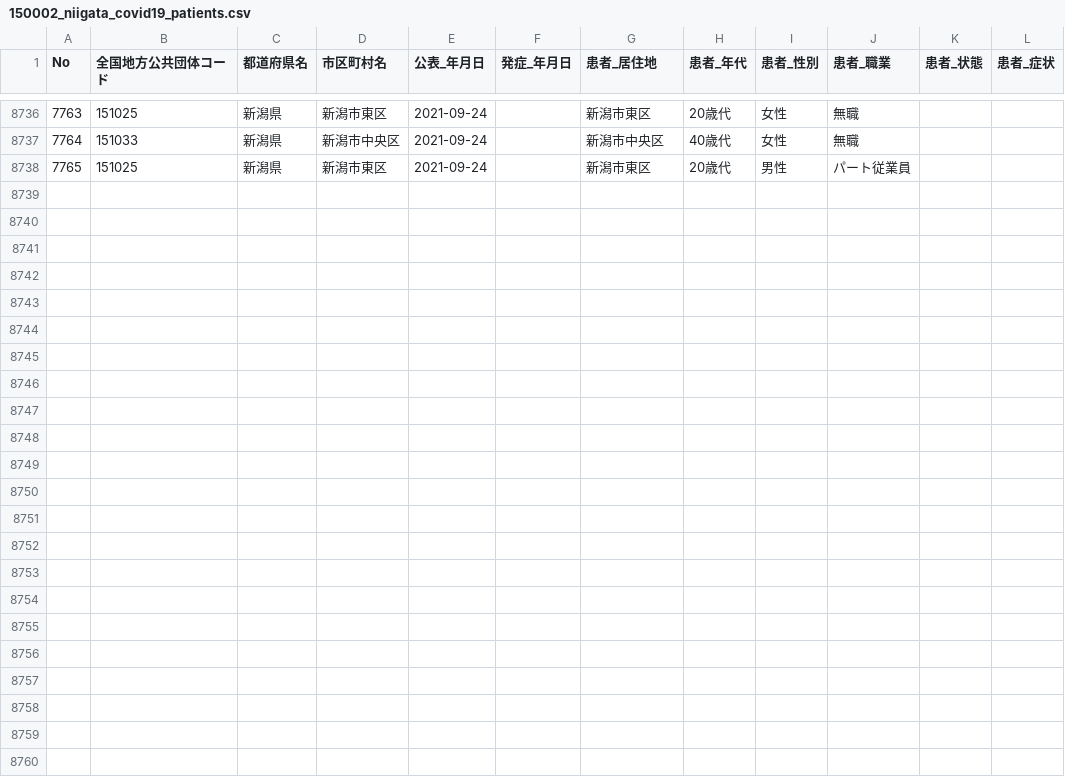
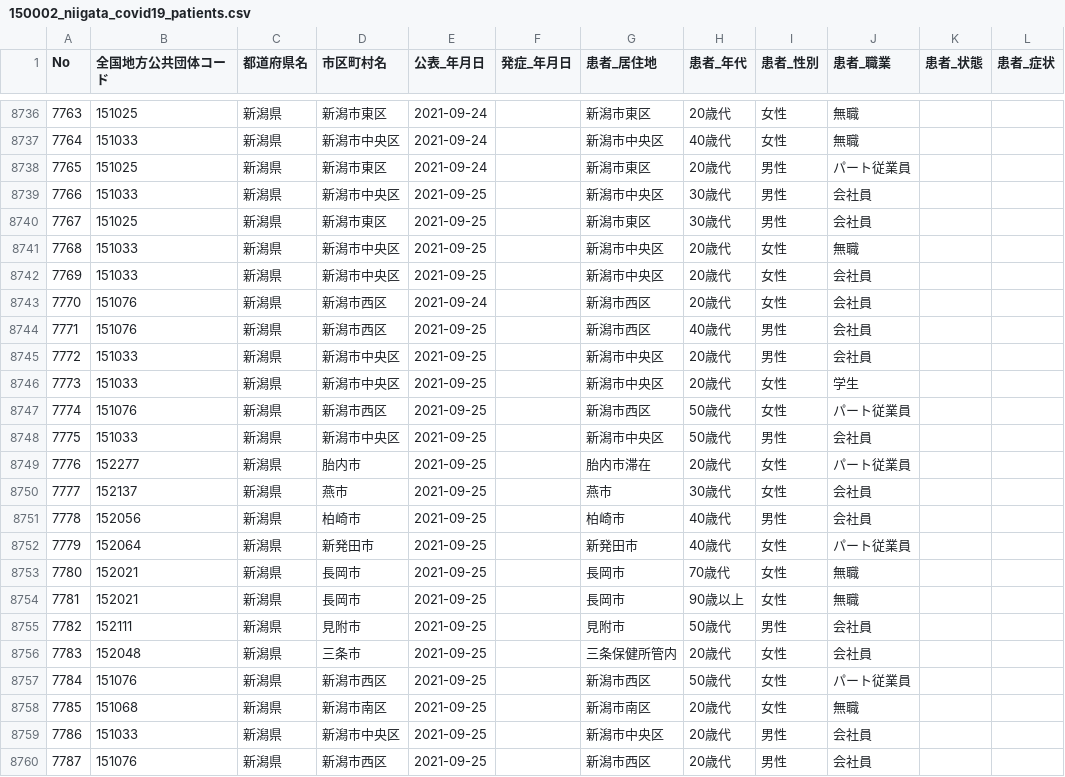
Before and after one commit to CodeForNiigata/covid19-data-niigata, a CSV file: dist/csv/150002_niigata_covid19_patients.csv, drawn as a sheet; only a part is shown, gaps mark what is left out; rows hold the shown columns only; the diff names each change by its address in the sheet, - before the commit and + after, or states it on an @@ line.

```diff
--- a/dist/csv/150002_niigata_covid19_patients.csv
+++ b/dist/csv/150002_niigata_covid19_patients.csv
+row 8739: 7766 | 151033 | 新潟県 | 新潟市中央区 | 2021-09-25 |  | 新潟市中央区 | 30歳代 | 男性 | 会社員
+row 8740: 7767 | 151025 | 新潟県 | 新潟市東区 | 2021-09-25 |  | 新潟市東区 | 30歳代 | 男性 | 会社員
+row 8741: 7768 | 151033 | 新潟県 | 新潟市中央区 | 2021-09-25 |  | 新潟市中央区 | 20歳代 | 女性 | 無職
+row 8742: 7769 | 151033 | 新潟県 | 新潟市中央区 | 2021-09-25 |  | 新潟市中央区 | 20歳代 | 女性 | 会社員
+row 8743: 7770 | 151076 | 新潟県 | 新潟市西区 | 2021-09-24 |  | 新潟市西区 | 20歳代 | 女性 | 会社員
+row 8744: 7771 | 151076 | 新潟県 | 新潟市西区 | 2021-09-25 |  | 新潟市西区 | 40歳代 | 男性 | 会社員
+row 8745: 7772 | 151033 | 新潟県 | 新潟市中央区 | 2021-09-25 |  | 新潟市中央区 | 20歳代 | 男性 | 会社員
+row 8746: 7773 | 151033 | 新潟県 | 新潟市中央区 | 2021-09-25 |  | 新潟市中央区 | 20歳代 | 女性 | 学生
+row 8747: 7774 | 151076 | 新潟県 | 新潟市西区 | 2021-09-25 |  | 新潟市西区 | 50歳代 | 女性 | パート従業員
+row 8748: 7775 | 151033 | 新潟県 | 新潟市中央区 | 2021-09-25 |  | 新潟市中央区 | 50歳代 | 男性 | 会社員
+row 8749: 7776 | 152277 | 新潟県 | 胎内市 | 2021-09-25 |  | 胎内市滞在 | 20歳代 | 女性 | パート従業員
+row 8750: 7777 | 152137 | 新潟県 | 燕市 | 2021-09-25 |  | 燕市 | 30歳代 | 女性 | 会社員
+row 8751: 7778 | 152056 | 新潟県 | 柏崎市 | 2021-09-25 |  | 柏崎市 | 40歳代 | 男性 | 会社員
+row 8752: 7779 | 152064 | 新潟県 | 新発田市 | 2021-09-25 |  | 新発田市 | 40歳代 | 女性 | パート従業員
+row 8753: 7780 | 152021 | 新潟県 | 長岡市 | 2021-09-25 |  | 長岡市 | 70歳代 | 女性 | 無職
+row 8754: 7781 | 152021 | 新潟県 | 長岡市 | 2021-09-25 |  | 長岡市 | 90歳以上 | 女性 | 無職
+row 8755: 7782 | 152111 | 新潟県 | 見附市 | 2021-09-25 |  | 見附市 | 50歳代 | 男性 | 会社員
+row 8756: 7783 | 152048 | 新潟県 | 三条市 | 2021-09-25 |  | 三条保健所管内 | 20歳代 | 女性 | 会社員
+row 8757: 7784 | 151076 | 新潟県 | 新潟市西区 | 2021-09-25 |  | 新潟市西区 | 50歳代 | 女性 | パート従業員
+row 8758: 7785 | 151068 | 新潟県 | 新潟市南区 | 2021-09-25 |  | 新潟市南区 | 20歳代 | 女性 | 無職
+row 8759: 7786 | 151033 | 新潟県 | 新潟市中央区 | 2021-09-25 |  | 新潟市中央区 | 20歳代 | 男性 | 会社員
+row 8760: 7787 | 151076 | 新潟県 | 新潟市西区 | 2021-09-25 |  | 新潟市西区 | 20歳代 | 男性 | 会社員
```
Also changed, not shown: dist/csv/updated_at.csv, 5 other files.
